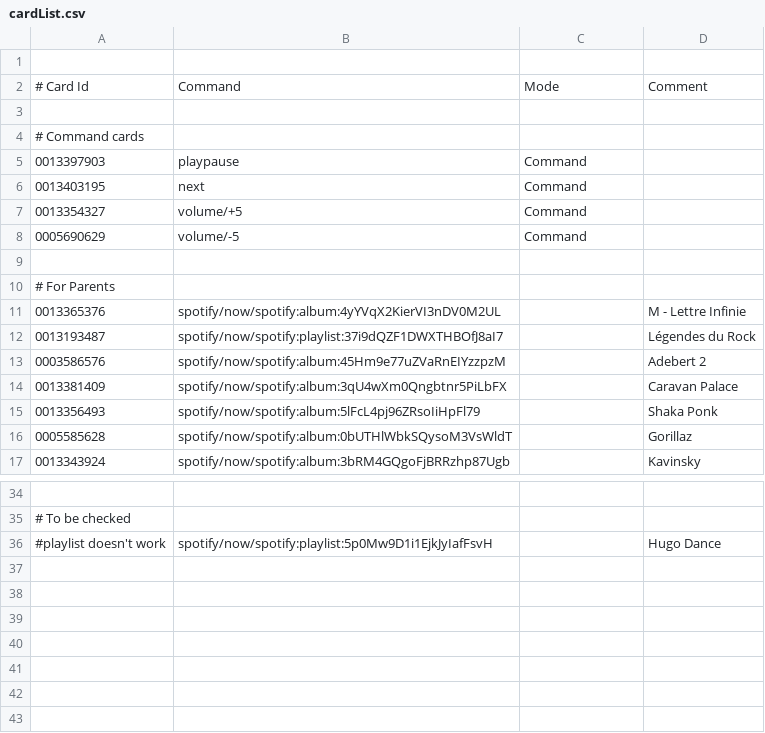
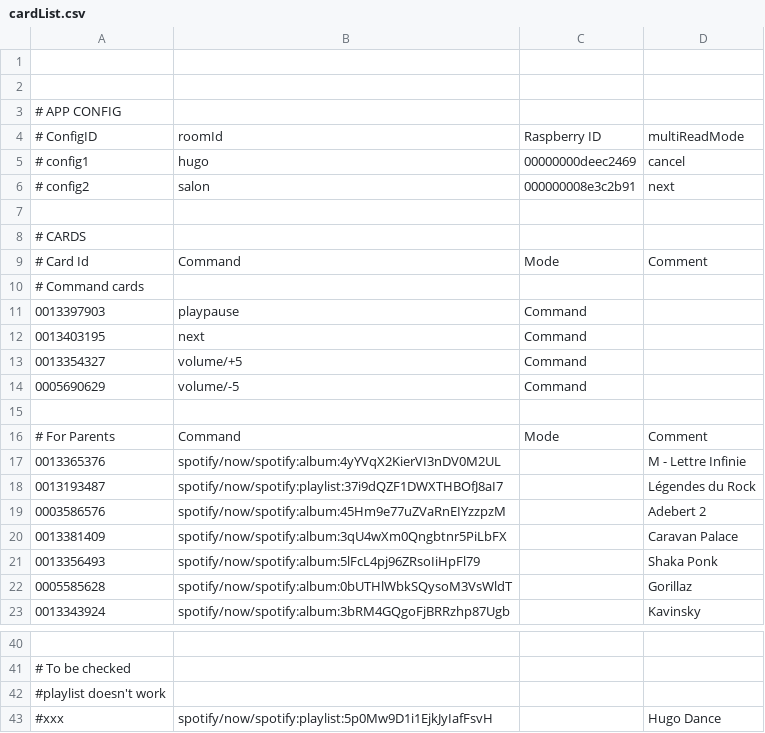
Before and after one commit to acatoire/bipbipzizik, a CSV file: cardList.csv, drawn as a sheet; only a part is shown, gaps mark what is left out; removed rows and columns are numbered as before the commit, all else as after; the diff names each change by its address in the sheet, - before the commit and + after, or states it on an @@ line.

Commit message:
Start card memory with timer To be tested

```diff
--- a/cardList.csv
+++ b/cardList.csv
+row 2: (empty)
+row 3: # APP CONFIG
+row 4: # ConfigID | roomId | Raspberry ID | multiReadMode
+row 5: # config1 | hugo | 00000000deec2469 | cancel
+row 6: # config2 | salon | 000000008e3c2b91 | next
+row 7: (empty)
+row 8: # CARDS
-row 3: (empty)
-B16: (empty)
+B16: Command
-C16: (empty)
+C16: Mode
-D16: (empty)
+D16: Comment
-B42: spotify/now/spotify:playlist:5p0Mw9D1i1EjkJyIafFsvH
+B42: (empty)
-D42: Hugo Dance
+D42: (empty)
+row 43: #xxx | spotify/now/spotify:playlist:5p0Mw9D1i1EjkJyIafFsvH |  | Hugo Dance
```
Also changed, not shown: 2 other files.
